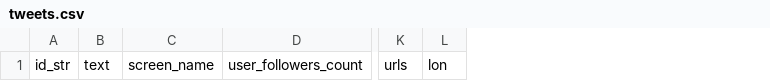
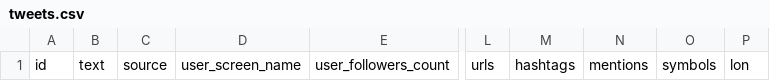
Before and after one commit to sarine5456/IoP, a CSV file: tweepy/tweets/tweets.csv, drawn as a sheet; only a part is shown, gaps mark what is left out; removed rows and columns are numbered as before the commit, all else as after; the diff names each change by its address in the sheet, - before the commit and + after, or states it on an @@ line.

```diff
--- a/tweepy/tweets/tweets.csv
+++ b/tweepy/tweets/tweets.csv
-column A, row 1: id_str
+column A, row 1: id
-column C, row 1: screen_name
+column C, row 1: source
+column D, row 1: user_screen_name
+column M, row 1: hashtags
+column N, row 1: mentions
+column O, row 1: symbols
```
Also changed, not shown: 2 other files.
